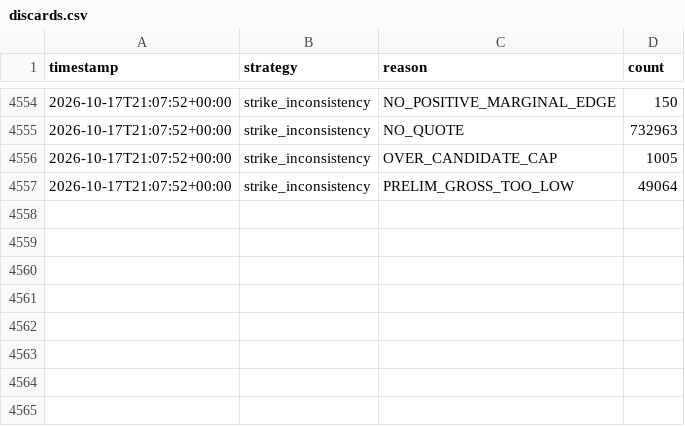
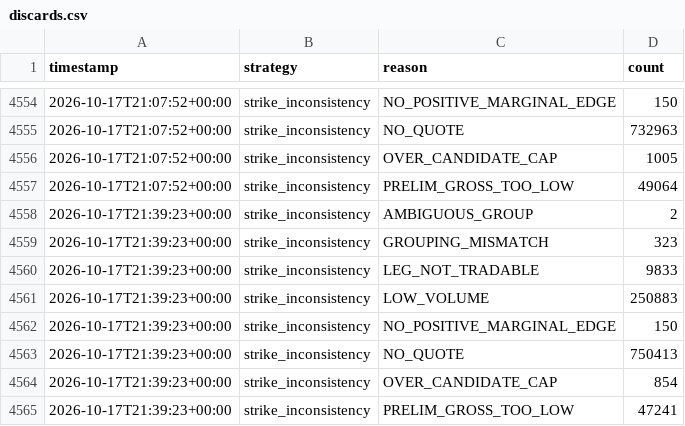
Before and after one commit to alannesper10/Pie-a-pie, a CSV file: data/strategies/strike_inconsistency/discards.csv, drawn as a sheet; only a part is shown, gaps mark what is left out; the diff names each change by its address in the sheet, - before the commit and + after, or states it on an @@ line.

```diff
--- a/data/strategies/strike_inconsistency/discards.csv
+++ b/data/strategies/strike_inconsistency/discards.csv
+row 4558: 2026-10-17T21:39:23+00:00 | strike_inconsistency | AMBIGUOUS_GROUP | 2
+row 4559: 2026-10-17T21:39:23+00:00 | strike_inconsistency | GROUPING_MISMATCH | 323
+row 4560: 2026-10-17T21:39:23+00:00 | strike_inconsistency | LEG_NOT_TRADABLE | 9833
+row 4561: 2026-10-17T21:39:23+00:00 | strike_inconsistency | LOW_VOLUME | 250883
+row 4562: 2026-10-17T21:39:23+00:00 | strike_inconsistency | NO_POSITIVE_MARGINAL_EDGE | 150
+row 4563: 2026-10-17T21:39:23+00:00 | strike_inconsistency | NO_QUOTE | 750413
+row 4564: 2026-10-17T21:39:23+00:00 | strike_inconsistency | OVER_CANDIDATE_CAP | 854
+row 4565: 2026-10-17T21:39:23+00:00 | strike_inconsistency | PRELIM_GROSS_TOO_LOW | 47241
```
Also changed, not shown: data/cycles.csv, data/strategies/buy_all_no/cycles.csv, 9 other files.
